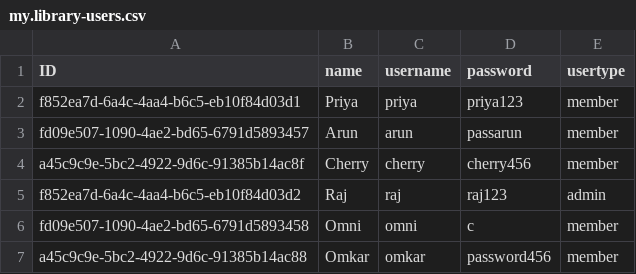
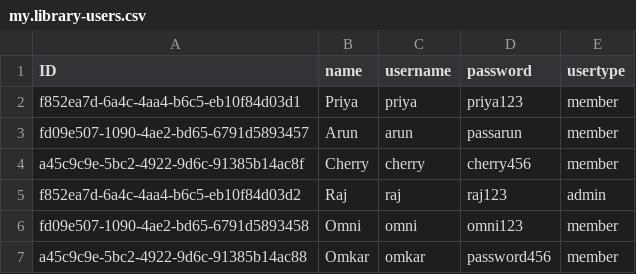
Before and after one commit to aruna20200/Central-Library-using-sap-btp, a CSV file: db/data/my.library-users.csv, drawn as a sheet.

```diff
--- a/db/data/my.library-users.csv
+++ b/db/data/my.library-users.csv
@@ -5,3 +5,3 @@ a45c9c9e-5bc2-4922-9d6c-91385b14ac8f,Cherry,cherry,cherry456,member
 f852ea7d-6a4c-4aa4-b6c5-eb10f84d03d2,Raj,raj,raj123,admin
-fd09e507-1090-4ae2-bd65-6791d5893458,Omni,omni,c,member
+fd09e507-1090-4ae2-bd65-6791d5893458,Omni,omni,omni123,member
 a45c9c9e-5bc2-4922-9d6c-91385b14ac88,Omkar,omkar,password456,member
```
Also changed, not shown: 10 other files.
